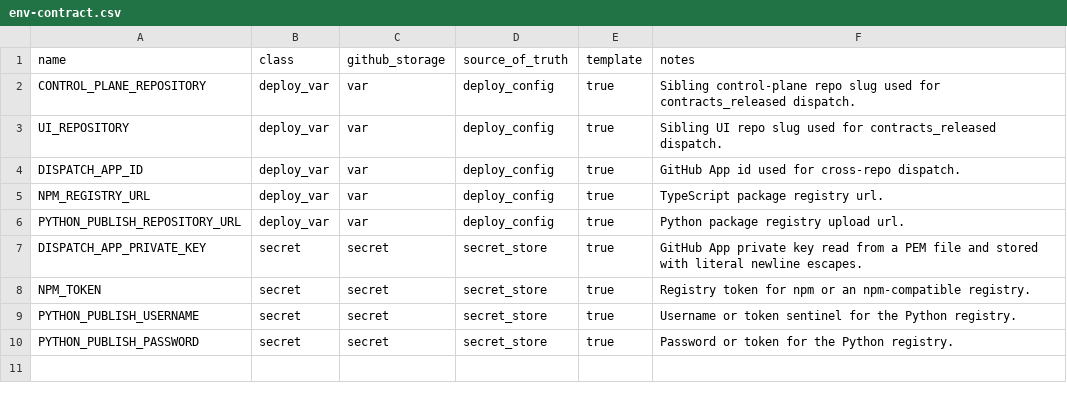
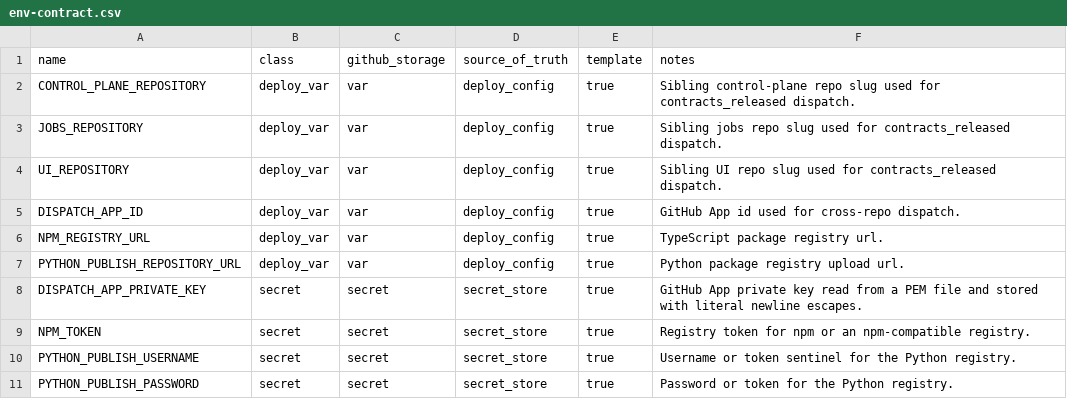
Before and after one commit to koala-man-64/asset-allocation-contracts, a CSV file: docs/ops/env-contract.csv, drawn as a sheet; the diff names each change by its address in the sheet, - before the commit and + after, or states it on an @@ line.

```diff
--- a/docs/ops/env-contract.csv
+++ b/docs/ops/env-contract.csv
+row 3: JOBS_REPOSITORY | deploy_var | var | deploy_config | true | Sibling jobs repo slug used for contracts_released dispatch.
```
Also changed, not shown: 8 other files.
